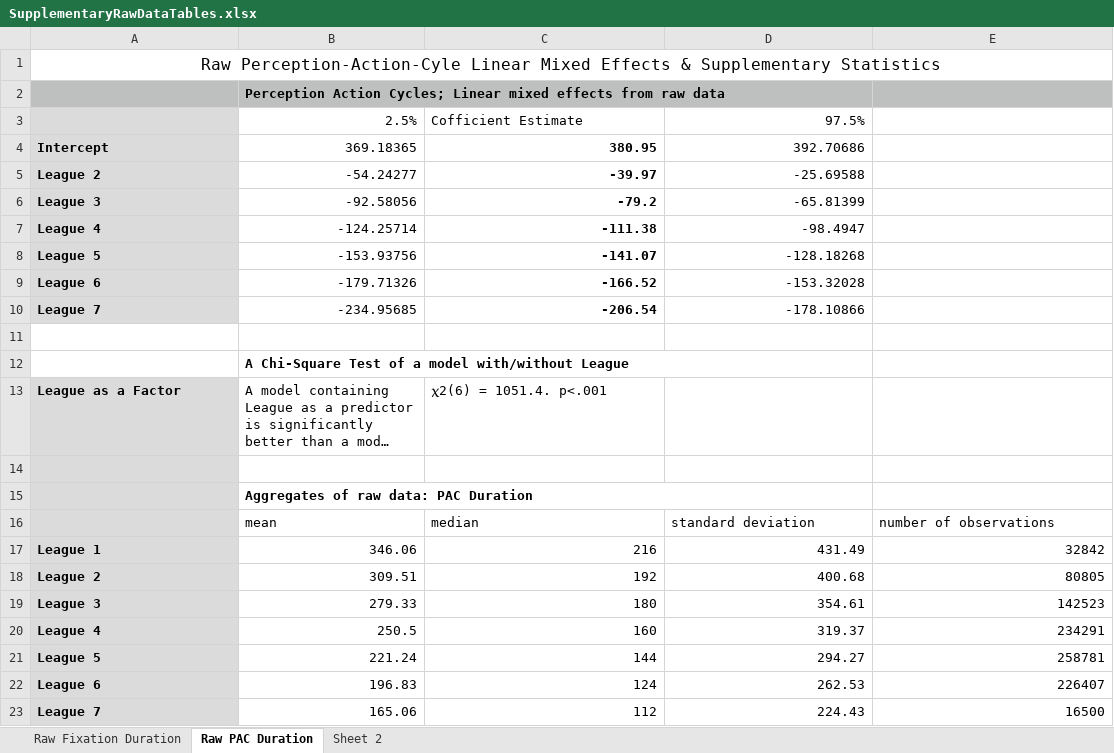
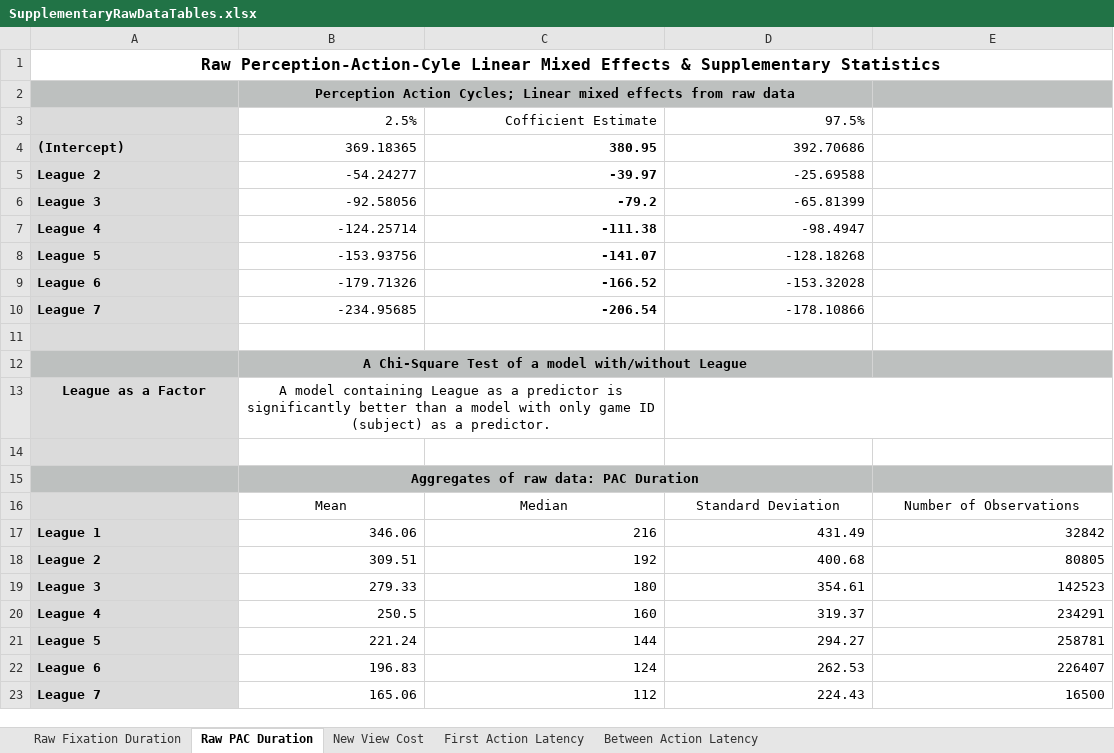
Before and after one commit to SFU-Cognitive-Science-Lab/DigitEyes, an Excel workbook: data/SupplementaryRawDataTables.xlsx, sheet Raw PAC Duration, drawn as a sheet; long unchanged cells end in …; values as stored, in another font and other column widths than the file's, no borders; charts and pictures not drawn; the diff names each change by its address in the sheet, - before the commit and + after, or states it on an @@ line.

```diff
--- a/data/SupplementaryRawDataTables.xlsx (sheet Raw PAC Duration)
+++ b/data/SupplementaryRawDataTables.xlsx (sheet Raw PAC Duration)
-sheet tab: Sheet 2
+sheet tab: New View Cost
+sheet tab: First Action Latency
+sheet tab: Between Action Latency
-A1 bold: off
+A1 bold: on
-B2 alignment: left
+B2 alignment: center
-C3 alignment: left
+C3 alignment: right
-A4: Intercept
+A4: (Intercept)
-A11 fill: none
+A11 fill: #DBDBDB
-A12:E12 fill: none
+A12:E12 fill: #BDC0BF
-B12 alignment: left
+B12 alignment: center
-A13:B13 alignment: left
+A13:B13 alignment: center
+B13:C13 merged
-C13: 𝛘2(6) = 1051.4. p<.001
+C13: (empty)
+D13:E13 merged
-A15 fill: #DBDBDB
+A15 fill: #BDC0BF
-B15:E15 fill: none
+B15:E15 fill: #BDC0BF
-B15 alignment: left
+B15 alignment: center
-B16: mean
+B16: Mean
-B16:E16 alignment: left
+B16:E16 alignment: center
-C16: median
+C16: Median
-D16: standard deviation
+D16: Standard Deviation
-E16: number of observations
+E16: Number of Observations
```
Also changed, not shown: sheet New View Cost, sheet Raw Fixation Duration, charts or pictures, data/supplementaryRawDataTables.xlsx.
